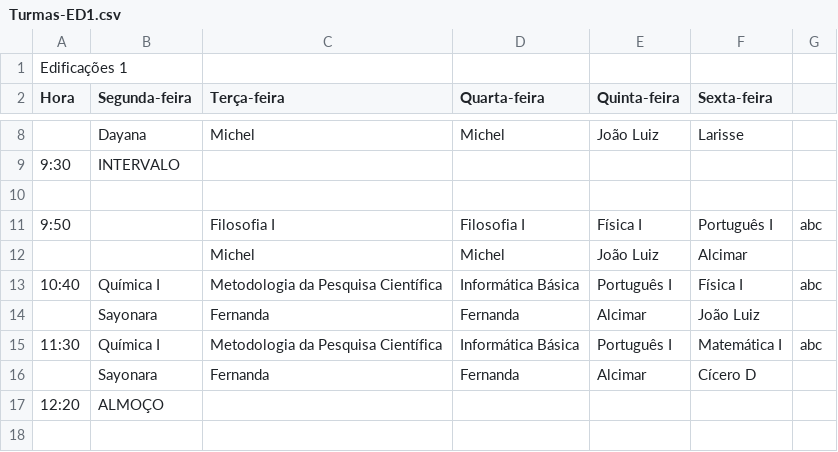
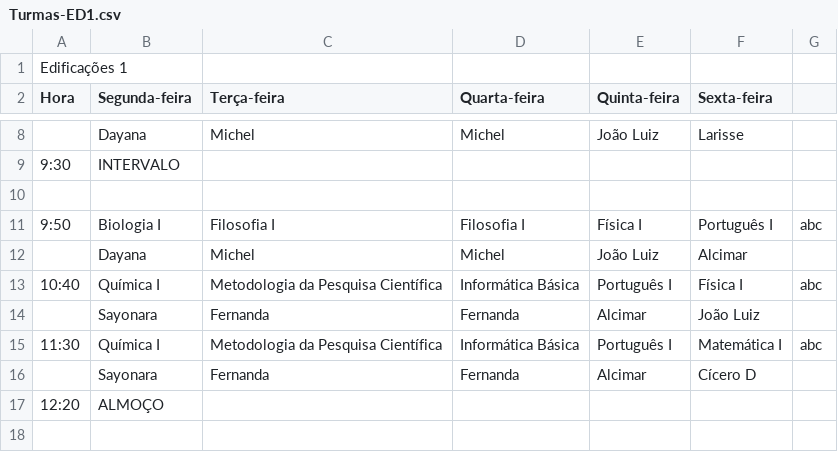
Before and after one commit to ifpb-guarabira/horarios, a CSV file: _csv/Turmas-ED1.csv, drawn as a sheet; only a part is shown, gaps mark what is left out.

```diff
--- a/_csv/Turmas-ED1.csv
+++ b/_csv/Turmas-ED1.csv
@@ -10,4 +10,4 @@ Hora;Segunda-feira;Terça-feira;Quarta-feira;Quinta-feira;Sexta-feira;
 ;;;;;;
-9:50;;Filosofia I;Filosofia I;Física I;Português I;abc
-;;Michel;Michel;João Luiz;Alcimar;
+9:50;Biologia I;Filosofia I;Filosofia I;Física I;Português I;abc
+;Dayana;Michel;Michel;João Luiz;Alcimar;
 10:40;Química I;Metodologia da Pesquisa Científica;Informática Básica;Português I;Física I;abc
```
Also changed, not shown: _csv/Turmas-CN1.csv, _csv/Turmas-ED2.csv, 5 other files.
